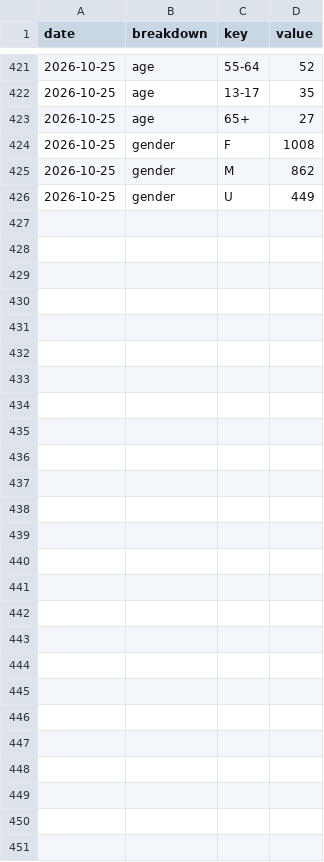
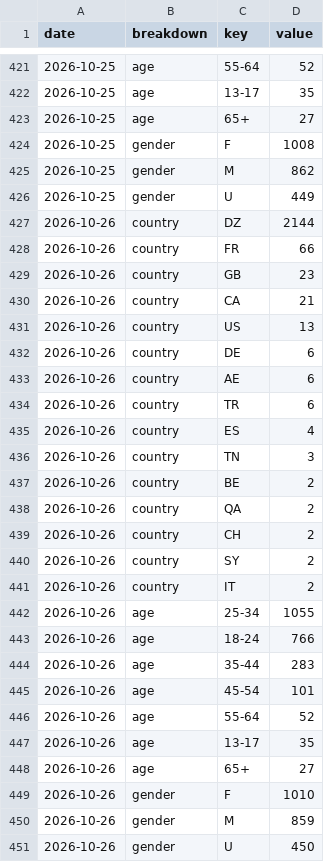
Before and after one commit to LokmaneDaoudi/ig-analytics, a CSV file: data/audience.csv, drawn as a sheet; only a part is shown, gaps mark what is left out.

```diff
--- a/data/audience.csv
+++ b/data/audience.csv
@@ -426 +426,26 @@ date,breakdown,key,value
 2026-10-25,gender,U,449
+2026-10-26,country,DZ,2144
+2026-10-26,country,FR,66
+2026-10-26,country,GB,23
+2026-10-26,country,CA,21
+2026-10-26,country,US,13
+2026-10-26,country,DE,6
+2026-10-26,country,AE,6
+2026-10-26,country,TR,6
+2026-10-26,country,ES,4
+2026-10-26,country,TN,3
+2026-10-26,country,BE,2
+2026-10-26,country,QA,2
+2026-10-26,country,CH,2
+2026-10-26,country,SY,2
+2026-10-26,country,IT,2
+2026-10-26,age,25-34,1055
+2026-10-26,age,18-24,766
+2026-10-26,age,35-44,283
+2026-10-26,age,45-54,101
+2026-10-26,age,55-64,52
+2026-10-26,age,13-17,35
+2026-10-26,age,65+,27
+2026-10-26,gender,F,1010
+2026-10-26,gender,M,859
+2026-10-26,gender,U,450
```
Also changed, not shown: data/account_daily.csv, data/media_metrics.csv.
